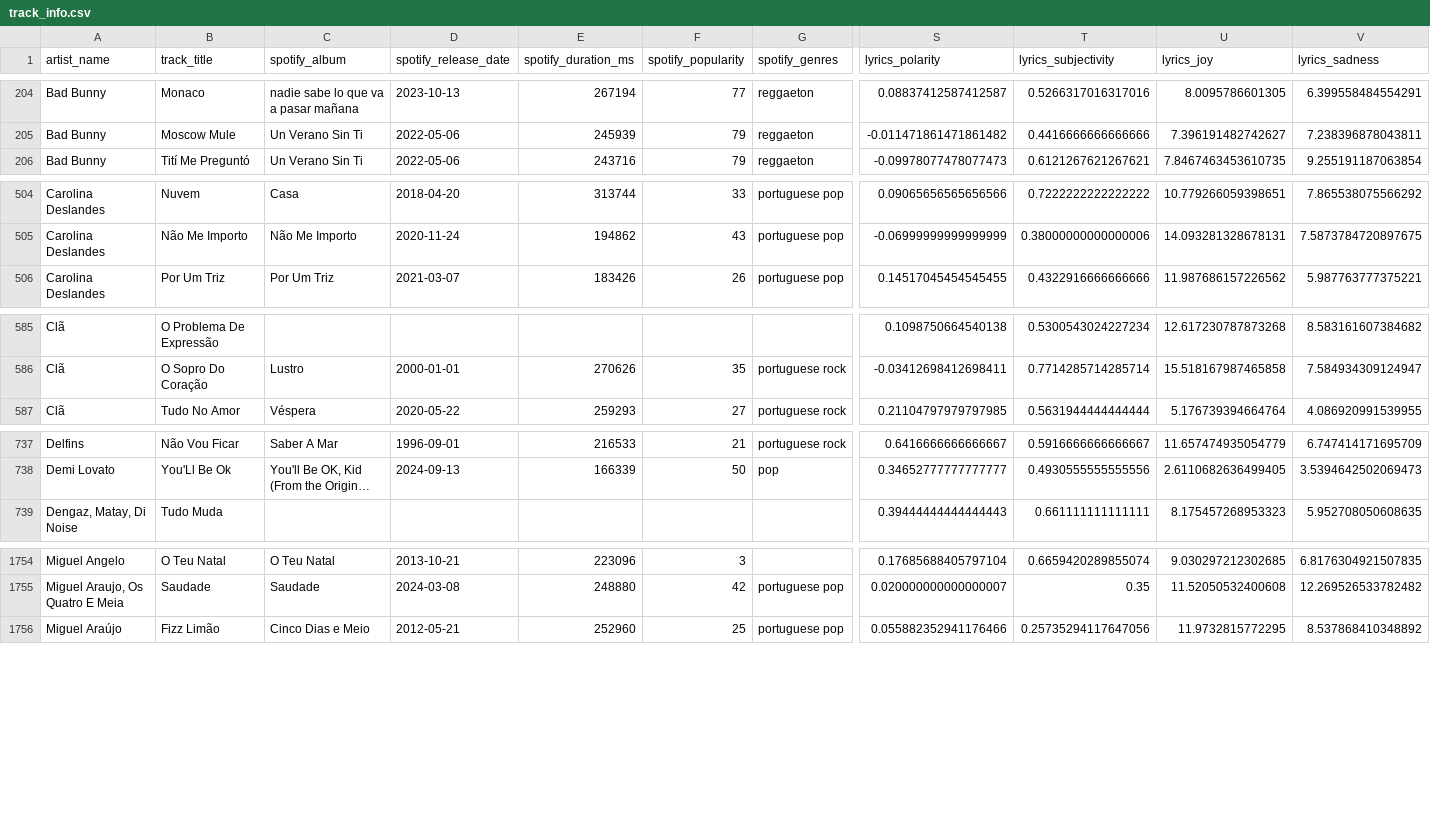
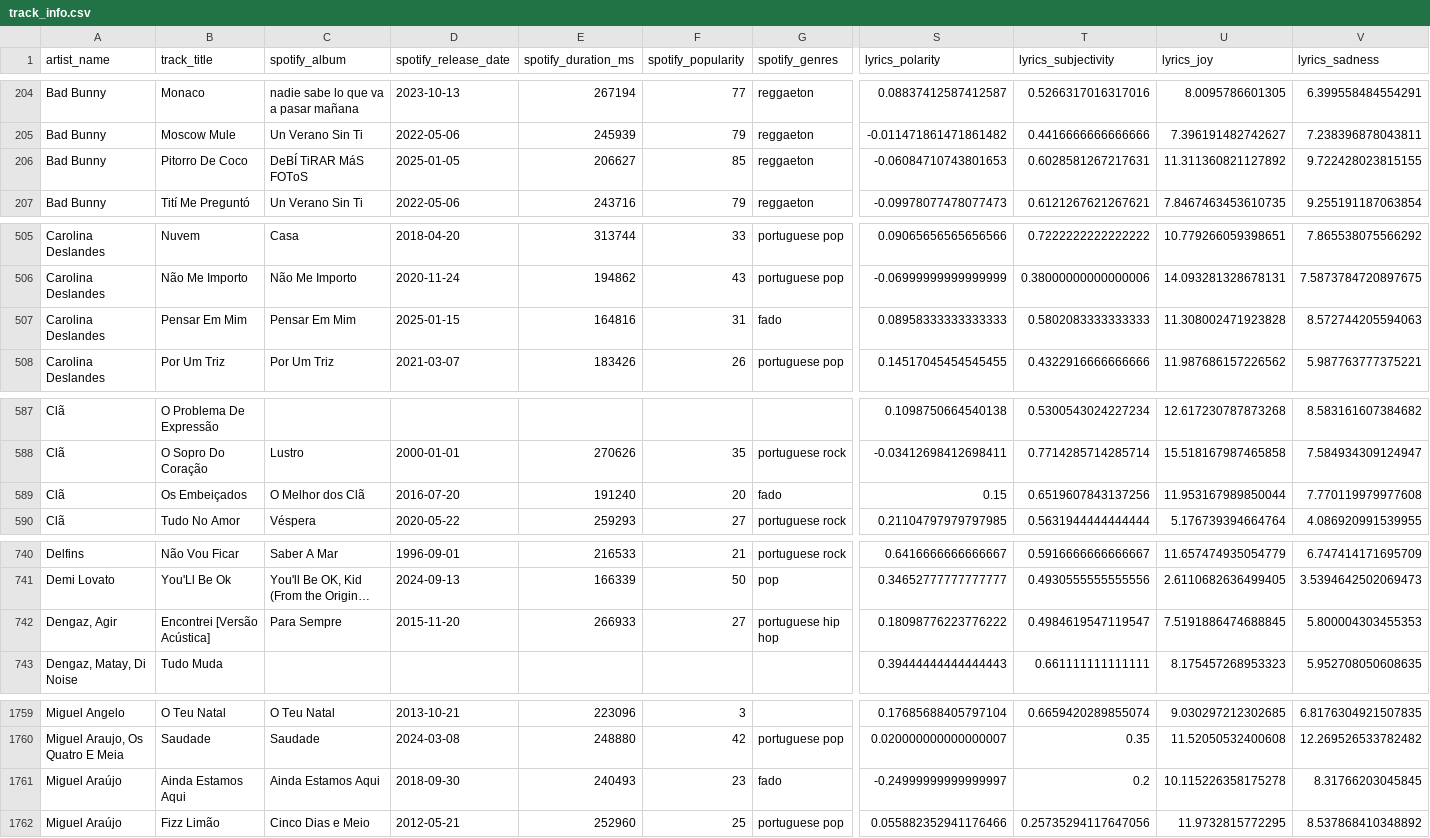
Before and after one commit to Tyainss/portuguese-radio-analysis, a CSV file: transform_folder/track_info.csv, drawn as a sheet; only a part is shown, gaps mark what is left out; long unchanged cells end in …; rows hold the shown columns only; the diff covers the shown part only; the diff names each change by its address in the sheet, - before the commit and + after, or states it on an @@ line.

```diff
--- a/transform_folder/track_info.csv
+++ b/transform_folder/track_info.csv
+row 206: Bad Bunny | Pitorro De Coco | DeBÍ TiRAR MáS FOToS | 2025-01-05 | 206627 | 85 | reggaeton | -0.06084710743801653 | 0.6028581267217631 | 11.311360821127892 | 9.722428023815155
+row 507: Carolina Deslandes | Pensar Em Mim | Pensar Em Mim | 2025-01-15 | 164816 | 31 | fado | 0.08958333333333333 | 0.5802083333333333 | 11.308002471923828 | 8.572744205594063
+row 589: Clã | Os Embeiçados | O Melhor dos Clã | 2016-07-20 | 191240 | 20 | fado | 0.15 | 0.6519607843137256 | 11.953167989850044 | 7.770119979977608
+row 742: Dengaz, Agir | Encontrei [Versão Acústica] | Para Sempre | 2015-11-20 | 266933 | 27 | portuguese hip hop | 0.18098776223776222 | 0.4984619547119547 | 7.5191886474688845 | 5.800004303455353
+row 1761: Miguel Araújo | Ainda Estamos Aqui | Ainda Estamos Aqui | 2018-09-30 | 240493 | 23 | fado | -0.24999999999999997 | 0.2 | 10.115226358175278 | 8.31766203045845
```
Also changed, not shown: 5 added rows and 8 moved rows elsewhere in this file, extract_folder/lyrics_info_extract.csv, extract_folder/musicbrainz_info_extract.csv, 7 other files.
